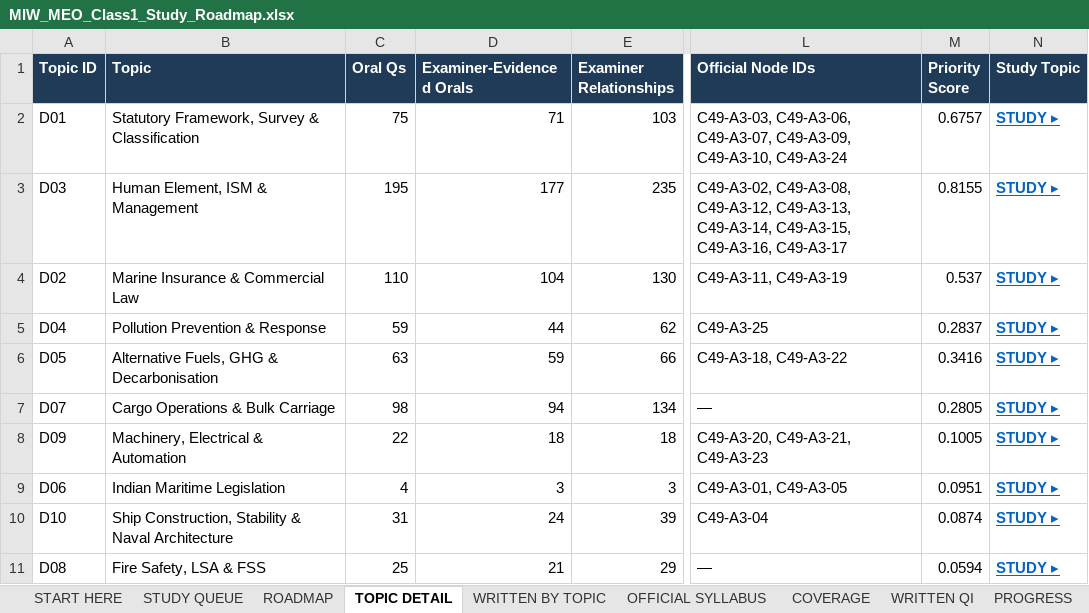
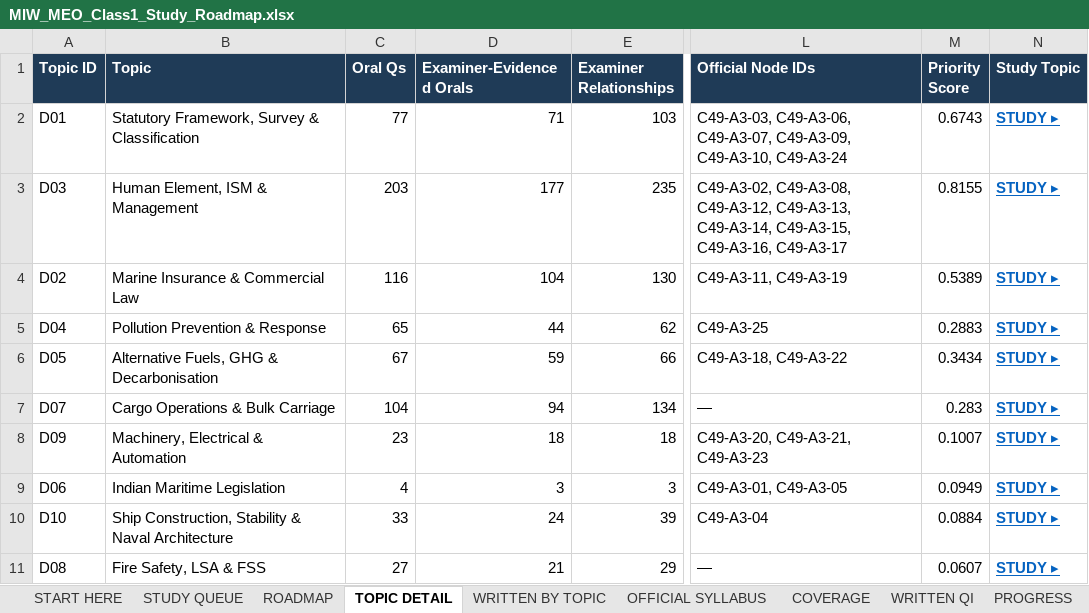
Before and after one commit to nickmarineengr-aiLiterate/marine-intelligence-weekly, an Excel workbook: docs/study/MIW_MEO_Class1_Study_Roadmap.xlsx, sheet TOPIC DETAIL, drawn as a sheet; only a part is shown, gaps mark what is left out; values as stored, in another font and other column widths than the file's, no borders; the diff names each change by its address in the sheet, - before the commit and + after, or states it on an @@ line.

```diff
--- a/docs/study/MIW_MEO_Class1_Study_Roadmap.xlsx (sheet TOPIC DETAIL)
+++ b/docs/study/MIW_MEO_Class1_Study_Roadmap.xlsx (sheet TOPIC DETAIL)
-C2 (Oral Qs): 75
+C2 (Oral Qs): 77
-M2 (Priority Score): 0.6757
+M2 (Priority Score): 0.6743
-C3 (Oral Qs): 195
+C3 (Oral Qs): 203
-C4 (Oral Qs): 110
+C4 (Oral Qs): 116
-M4 (Priority Score): 0.537
+M4 (Priority Score): 0.5389
-C5 (Oral Qs): 59
+C5 (Oral Qs): 65
-M5 (Priority Score): 0.2837
+M5 (Priority Score): 0.2883
-C6 (Oral Qs): 63
+C6 (Oral Qs): 67
-M6 (Priority Score): 0.3416
+M6 (Priority Score): 0.3434
-C7 (Oral Qs): 98
+C7 (Oral Qs): 104
-M7 (Priority Score): 0.2805
+M7 (Priority Score): 0.283
-C8 (Oral Qs): 22
+C8 (Oral Qs): 23
-M8 (Priority Score): 0.1005
+M8 (Priority Score): 0.1007
-M9 (Priority Score): 0.0951
+M9 (Priority Score): 0.0949
-C10 (Oral Qs): 31
+C10 (Oral Qs): 33
-M10 (Priority Score): 0.0874
+M10 (Priority Score): 0.0884
-C11 (Oral Qs): 25
+C11 (Oral Qs): 27
-M11 (Priority Score): 0.0594
+M11 (Priority Score): 0.0607
```
Also changed, not shown: sheet ROADMAP, sheet COVERAGE, sheet START HERE, sheet OFFICIAL SYLLABUS, 7 other files.
